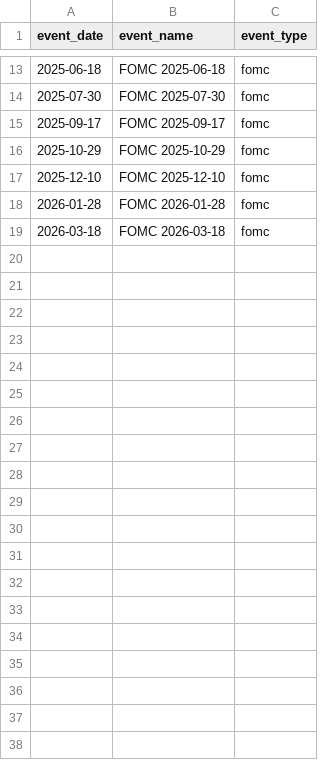
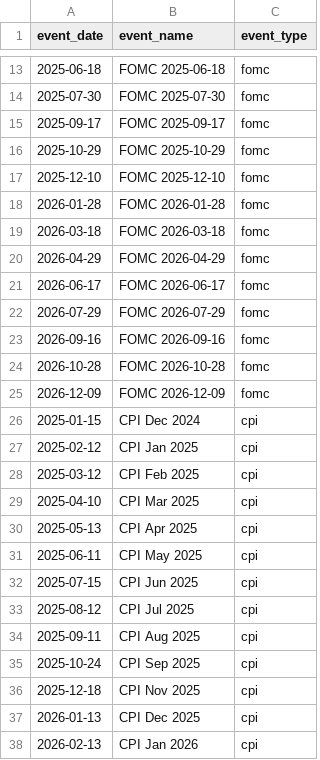
Before and after one commit to hazelllzhao-bot/fed-cut-monitor, a CSV file: macro_events.csv, drawn as a sheet; only a part is shown, gaps mark what is left out; the diff covers the shown part only; the diff names each change by its address in the sheet, - before the commit and + after, or states it on an @@ line.

Commit message:
Update macro_events.csv

```diff
--- a/macro_events.csv
+++ b/macro_events.csv
+row 20: 2026-04-29 | FOMC 2026-04-29 | fomc
+row 21: 2026-06-17 | FOMC 2026-06-17 | fomc
+row 22: 2026-07-29 | FOMC 2026-07-29 | fomc
+row 23: 2026-09-16 | FOMC 2026-09-16 | fomc
+row 24: 2026-10-28 | FOMC 2026-10-28 | fomc
+row 25: 2026-12-09 | FOMC 2026-12-09 | fomc
+row 26: 2025-01-15 | CPI Dec 2024 | cpi
+row 27: 2025-02-12 | CPI Jan 2025 | cpi
+row 28: 2025-03-12 | CPI Feb 2025 | cpi
+row 29: 2025-04-10 | CPI Mar 2025 | cpi
+row 30: 2025-05-13 | CPI Apr 2025 | cpi
+row 31: 2025-06-11 | CPI May 2025 | cpi
+row 32: 2025-07-15 | CPI Jun 2025 | cpi
+row 33: 2025-08-12 | CPI Jul 2025 | cpi
+row 34: 2025-09-11 | CPI Aug 2025 | cpi
+row 35: 2025-10-24 | CPI Sep 2025 | cpi
+row 36: 2025-12-18 | CPI Nov 2025 | cpi
+row 37: 2026-01-13 | CPI Dec 2025 | cpi
+row 38: 2026-02-13 | CPI Jan 2026 | cpi
```
Also changed, not shown: 33 added rows elsewhere in this file.
